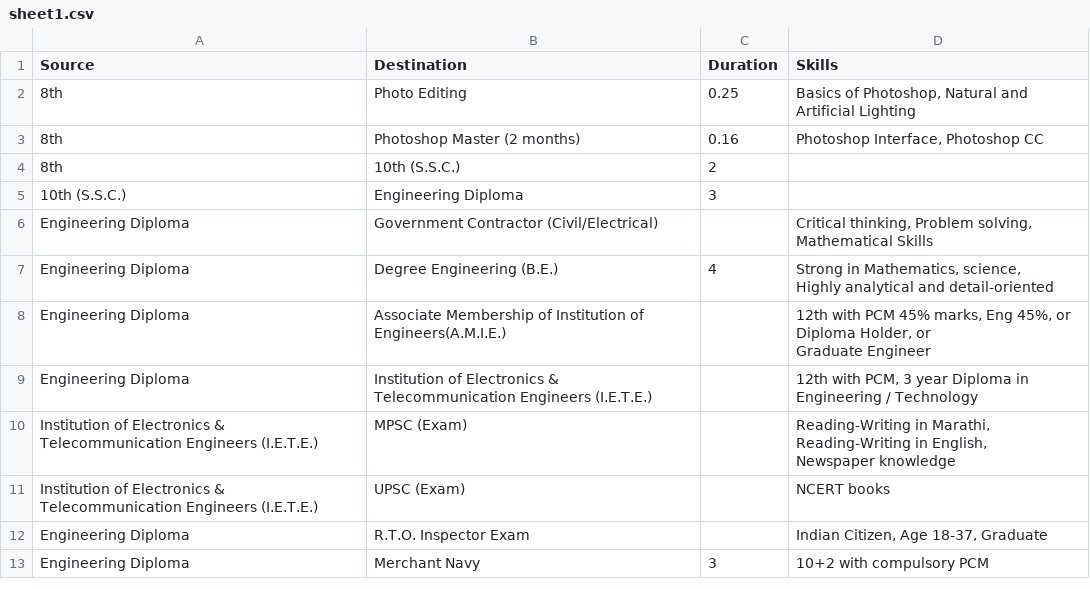
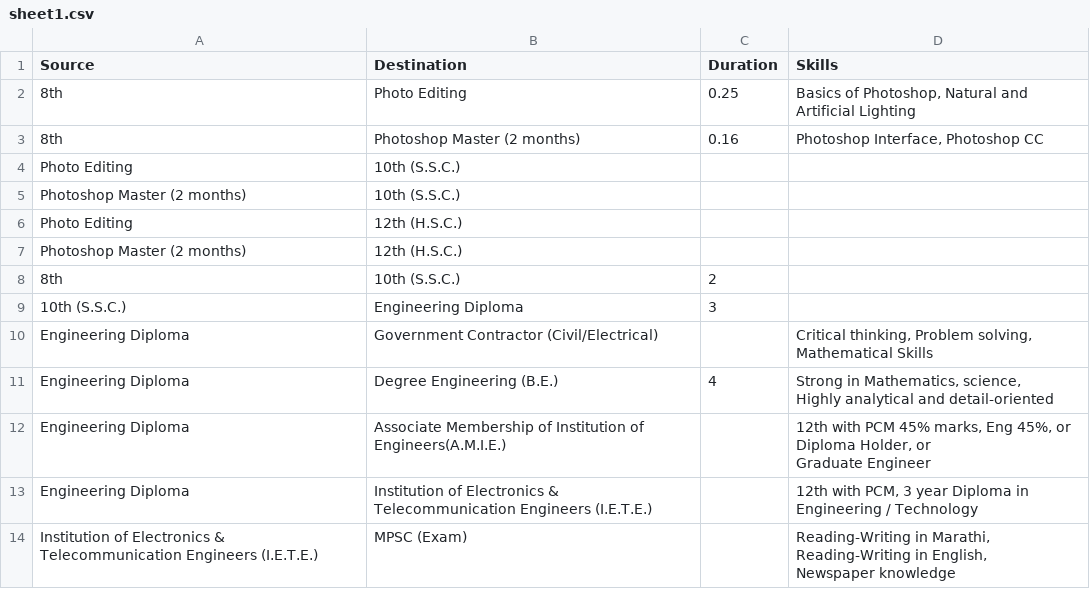
Before and after one commit to prakranj533/CM, a CSV file: server/csv-to-json-data/sheet1.csv, drawn as a sheet; only a part is shown; the shorter side is filled out with more unchanged rows.

```diff
--- a/server/csv-to-json-data/sheet1.csv
+++ b/server/csv-to-json-data/sheet1.csv
@@ -3,2 +3,6 @@ Source,Destination,Duration,Skills
 8th,Photoshop Master (2 months),0.16,"Photoshop Interface, Photoshop CC"
+Photo Editing ,10th (S.S.C.),,
+Photoshop Master (2 months),10th (S.S.C.),,
+Photo Editing ,12th (H.S.C.),,
+Photoshop Master (2 months),12th (H.S.C.),,
 8th,10th (S.S.C.),2,
```
Also changed, not shown: 2 other files.
